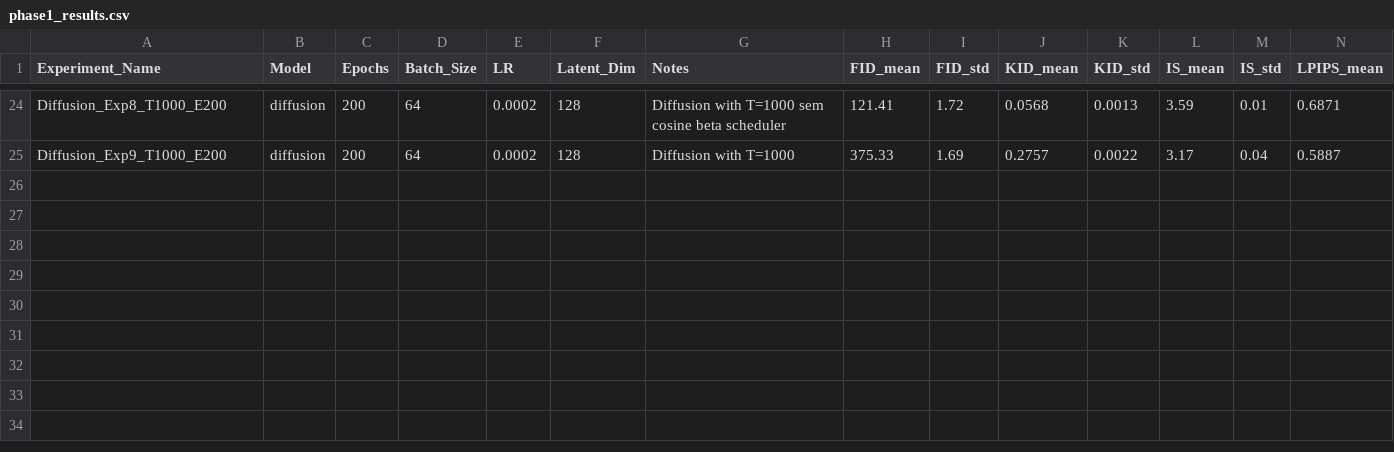
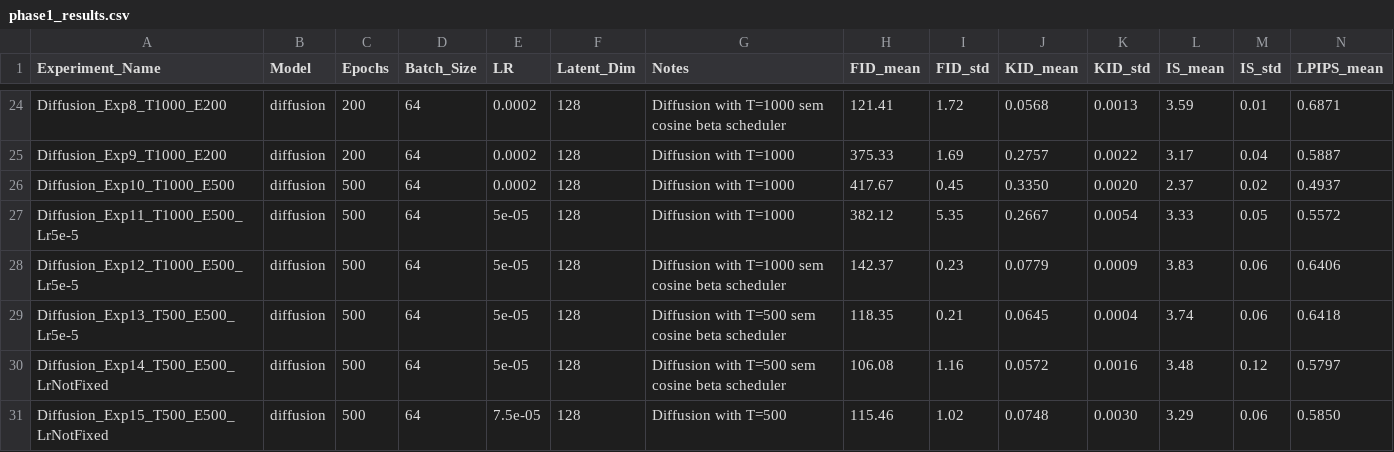
Before and after one commit to SamuelCrespo22/IAG_Project_1, a CSV file: phase1_results.csv, drawn as a sheet; only a part is shown, gaps mark what is left out; rows hold the shown columns only; the diff names each change by its address in the sheet, - before the commit and + after, or states it on an @@ line.

Commit message:
Added more diffusion experiences

```diff
--- a/phase1_results.csv
+++ b/phase1_results.csv
+row 26: Diffusion_Exp10_T1000_E500 | diffusion | 500 | 64 | 0.0002 | 128 | Diffusion with T=1000 | 417.67 | 0.45 | 0.3350 | 0.0020 | 2.37 | 0.02 | 0.4937
+row 27: Diffusion_Exp11_T1000_E500_Lr5e-5 | diffusion | 500 | 64 | 5e-05 | 128 | Diffusion with T=1000 | 382.12 | 5.35 | 0.2667 | 0.0054 | 3.33 | 0.05 | 0.5572
+row 28: Diffusion_Exp12_T1000_E500_Lr5e-5 | diffusion | 500 | 64 | 5e-05 | 128 | Diffusion with T=1000 sem cosine beta scheduler | 142.37 | 0.23 | 0.0779 | 0.0009 | 3.83 | 0.06 | 0.6406
+row 29: Diffusion_Exp13_T500_E500_Lr5e-5 | diffusion | 500 | 64 | 5e-05 | 128 | Diffusion with T=500 sem cosine beta scheduler | 118.35 | 0.21 | 0.0645 | 0.0004 | 3.74 | 0.06 | 0.6418
+row 30: Diffusion_Exp14_T500_E500_LrNotFixed | diffusion | 500 | 64 | 5e-05 | 128 | Diffusion with T=500 sem cosine beta scheduler | 106.08 | 1.16 | 0.0572 | 0.0016 | 3.48 | 0.12 | 0.5797
+row 31: Diffusion_Exp15_T500_E500_LrNotFixed | diffusion | 500 | 64 | 7.5e-05 | 128 | Diffusion with T=500 | 115.46 | 1.02 | 0.0748 | 0.0030 | 3.29 | 0.06 | 0.5850
```
Also changed, not shown: 9 other files.
